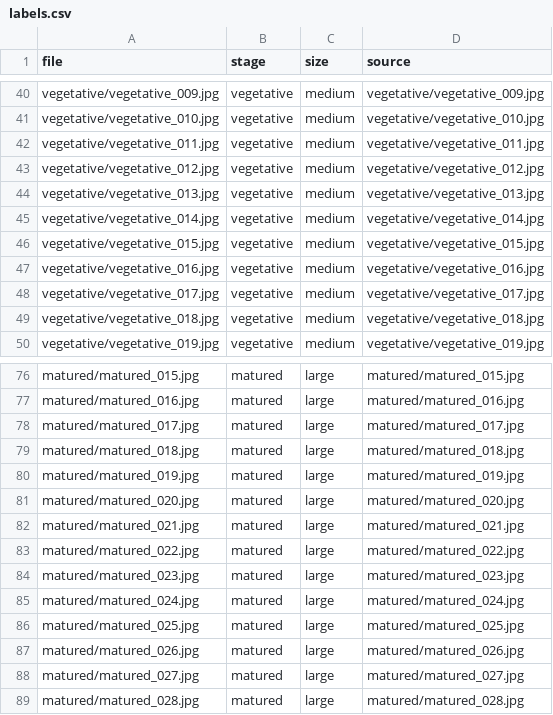
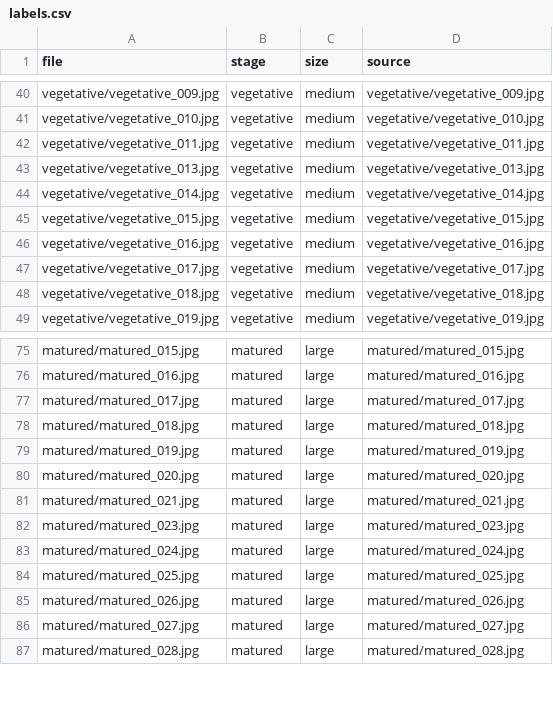
Before and after one commit to muaz8172/hydro, a CSV file: dataset/lettuce_224/labels.csv, drawn as a sheet; only a part is shown, gaps mark what is left out.

```diff
--- a/dataset/lettuce_224/labels.csv
+++ b/dataset/lettuce_224/labels.csv
@@ -42,3 +42,2 @@ vegetative/vegetative_010.jpg,vegetative,medium,vegetative/vegetative_010.jpg
 vegetative/vegetative_011.jpg,vegetative,medium,vegetative/vegetative_011.jpg
-vegetative/vegetative_012.jpg,vegetative,medium,vegetative/vegetative_012.jpg
 vegetative/vegetative_013.jpg,vegetative,medium,vegetative/vegetative_013.jpg
@@ -82,3 +81,2 @@ matured/matured_020.jpg,matured,large,matured/matured_020.jpg
 matured/matured_021.jpg,matured,large,matured/matured_021.jpg
-matured/matured_022.jpg,matured,large,matured/matured_022.jpg
 matured/matured_023.jpg,matured,large,matured/matured_023.jpg
```
Also changed, not shown: backend/models/stage_predictions.csv, dataset/lettuce_growth_stages/labels.csv, 15 other files.
